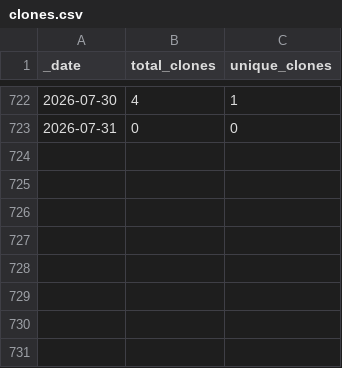
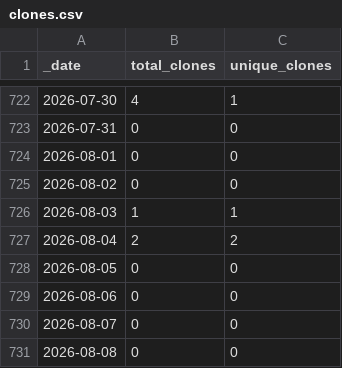
Before and after one commit to opentecr/opentecr, a CSV file: traffic/clones.csv, drawn as a sheet; only a part is shown, gaps mark what is left out; the diff names each change by its address in the sheet, - before the commit and + after, or states it on an @@ line.

Commit message:
GitHub traffic

```diff
--- a/traffic/clones.csv
+++ b/traffic/clones.csv
+row 724: 2026-08-01 | 0 | 0
+row 725: 2026-08-02 | 0 | 0
+row 726: 2026-08-03 | 1 | 1
+row 727: 2026-08-04 | 2 | 2
+row 728: 2026-08-05 | 0 | 0
+row 729: 2026-08-06 | 0 | 0
+row 730: 2026-08-07 | 0 | 0
+row 731: 2026-08-08 | 0 | 0
```
Also changed, not shown: traffic/views.csv, 1 other file.
